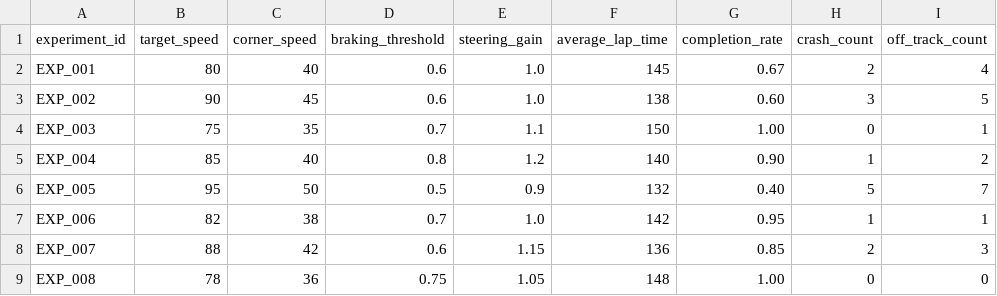
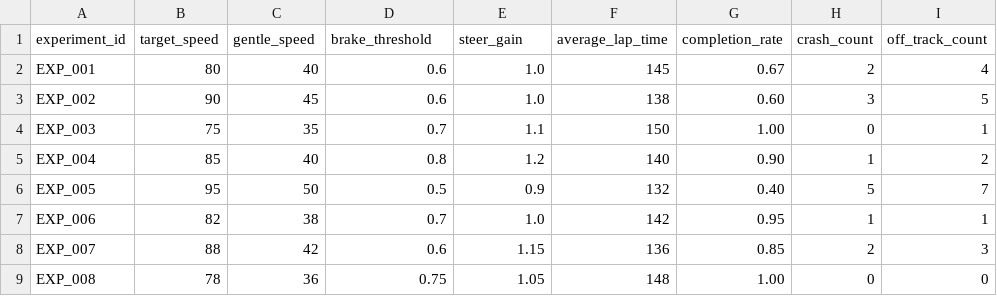
Before and after one commit to nikk48/diss-final, a CSV file: data/dummy_experiments.csv, drawn as a sheet; only a part is shown; the diff names each change by its address in the sheet, - before the commit and + after, or states it on an @@ line.

Commit message:
Add grid experiment evidence and run-log analysis

```diff
--- a/data/dummy_experiments.csv
+++ b/data/dummy_experiments.csv
-C1: corner_speed
+C1: gentle_speed
-D1: braking_threshold
+D1: brake_threshold
-E1: steering_gain
+E1: steer_gain
```
Also changed, not shown: data/telemetry_logs/EXP_001_run_1.csv, data/telemetry_logs/EXP_001_run_2.csv, 32 other files.
